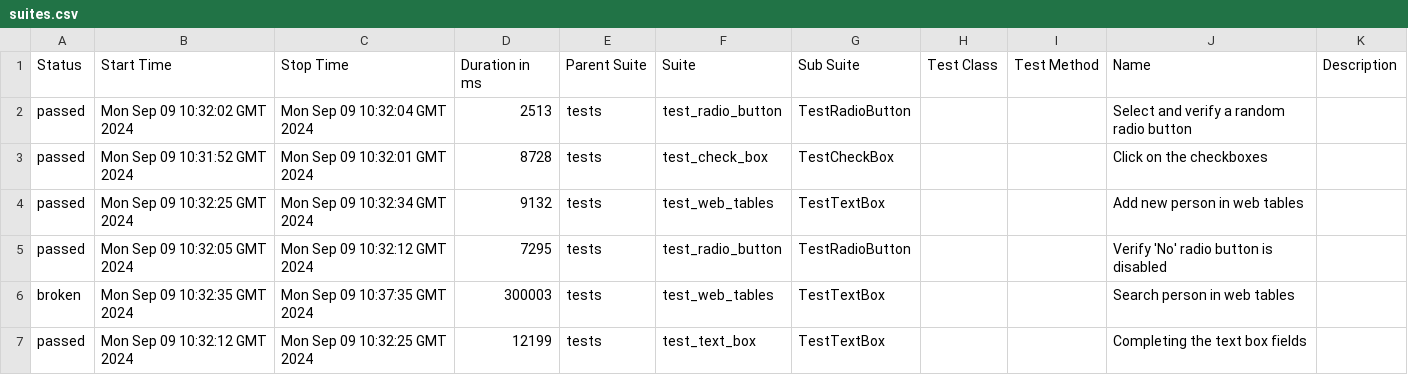
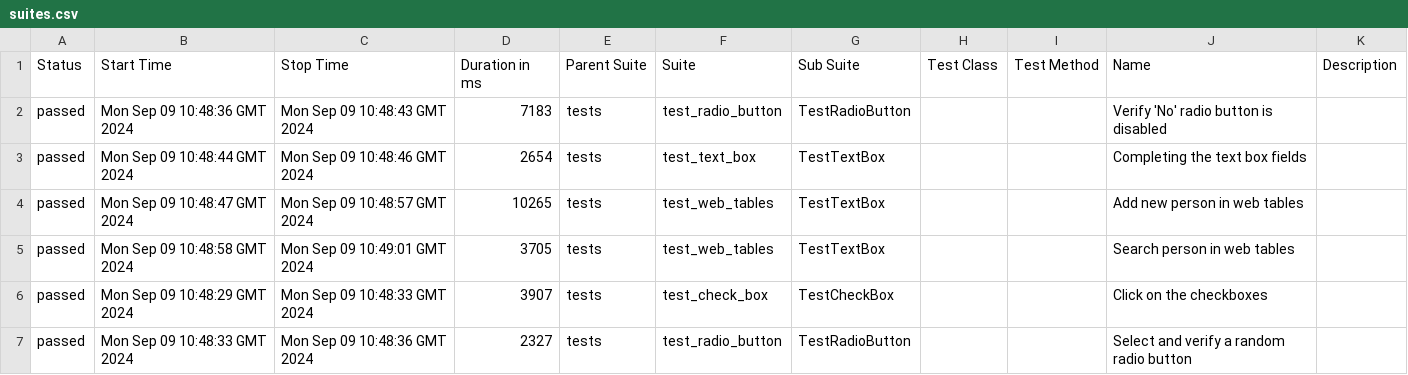
Before and after one commit to ValeriuBirladeanu/Python_Selenium-demo_qa, a CSV file: data/suites.csv, drawn as a sheet.

```diff
--- a/data/suites.csv
+++ b/data/suites.csv
@@ -1,7 +1,7 @@
 "Status","Start Time","Stop Time","Duration in ms","Parent Suite","Suite","Sub Suite","Test Class","Test Method","Name","Description"
-"passed","Mon Sep 09 10:32:02 GMT 2024","Mon Sep 09 10:32:04 GMT 2024","2513","tests","test_radio_button","TestRadioButton","","","Select and verify a random radio button",""
-"passed","Mon Sep 09 10:31:52 GMT 2024","Mon Sep 09 10:32:01 GMT 2024","8728","tests","test_check_box","TestCheckBox","","","Click on the checkboxes",""
-"passed","Mon Sep 09 10:32:25 GMT 2024","Mon Sep 09 10:32:34 GMT 2024","9132","tests","test_web_tables","TestTextBox","","","Add new person in web tables",""
-"passed","Mon Sep 09 10:32:05 GMT 2024","Mon Sep 09 10:32:12 GMT 2024","7295","tests","test_radio_button","TestRadioButton","","","Verify 'No' radio button is disabled",""
-"broken","Mon Sep 09 10:32:35 GMT 2024","Mon Sep 09 10:37:35 GMT 2024","300003","tests","test_web_tables","TestTextBox","","","Search person in web tables",""
-"passed","Mon Sep 09 10:32:12 GMT 2024","Mon Sep 09 10:32:25 GMT 2024","12199","tests","test_text_box","TestTextBox","","","Completing the text box fields",""
+"passed","Mon Sep 09 10:48:36 GMT 2024","Mon Sep 09 10:48:43 GMT 2024","7183","tests","test_radio_button","TestRadioButton","","","Verify 'No' radio button is disabled",""
+"passed","Mon Sep 09 10:48:44 GMT 2024","Mon Sep 09 10:48:46 GMT 2024","2654","tests","test_text_box","TestTextBox","","","Completing the text box fields",""
+"passed","Mon Sep 09 10:48:47 GMT 2024","Mon Sep 09 10:48:57 GMT 2024","10265","tests","test_web_tables","TestTextBox","","","Add new person in web tables",""
+"passed","Mon Sep 09 10:48:58 GMT 2024","Mon Sep 09 10:49:01 GMT 2024","3705","tests","test_web_tables","TestTextBox","","","Search person in web tables",""
+"passed","Mon Sep 09 10:48:29 GMT 2024","Mon Sep 09 10:48:33 GMT 2024","3907","tests","test_check_box","TestCheckBox","","","Click on the checkboxes",""
+"passed","Mon Sep 09 10:48:33 GMT 2024","Mon Sep 09 10:48:36 GMT 2024","2327","tests","test_radio_button","TestRadioButton","","","Select and verify a random radio button",""
```
Also changed, not shown: data/behaviors.csv, 44 other files.
